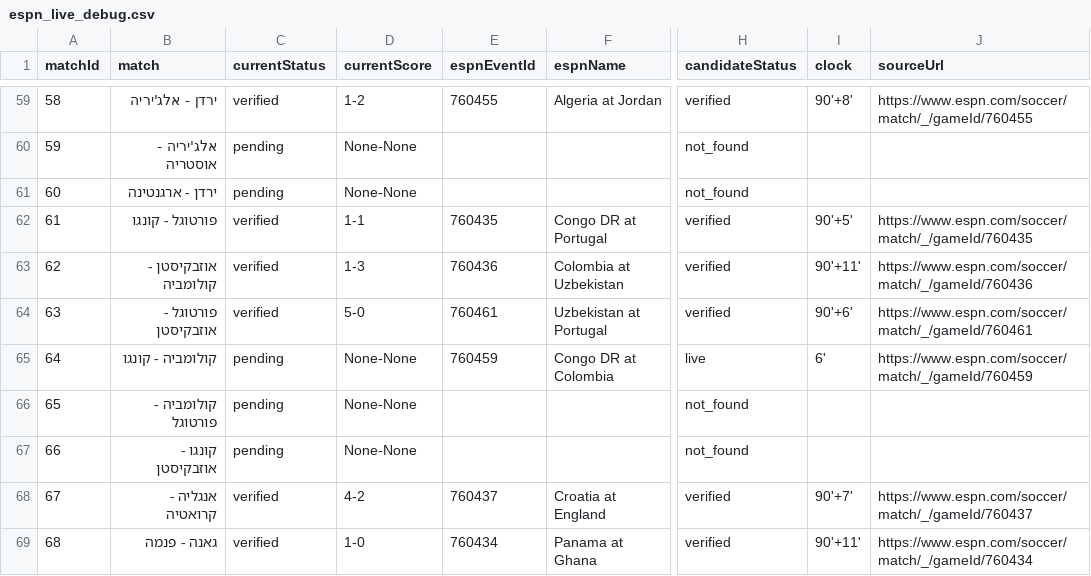
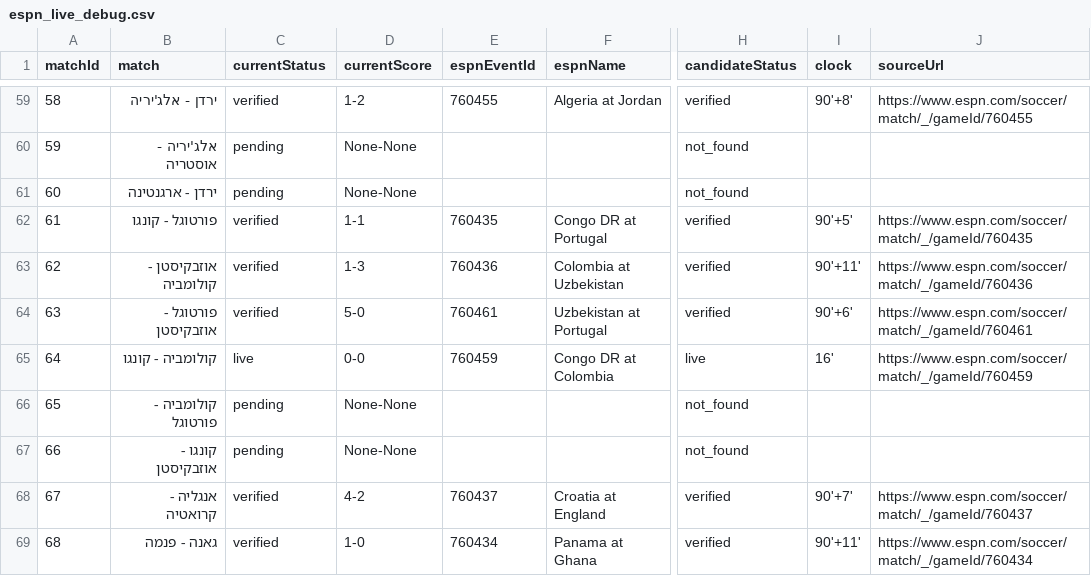
Before and after one commit to efikatash/worldcup-dashboard-2026, a CSV file: espn_live_debug.csv, drawn as a sheet; only a part is shown, gaps mark what is left out; the diff names each change by its address in the sheet, - before the commit and + after, or states it on an @@ line.

Commit message:
Live auto-update dashboard data

```diff
--- a/espn_live_debug.csv
+++ b/espn_live_debug.csv
-C65 (currentStatus): pending
+C65 (currentStatus): live
-D65 (currentScore): None-None
+D65 (currentScore): 0-0
-I65 (clock): 6'
+I65 (clock): 16'
```
Also changed, not shown: 4 other files.
